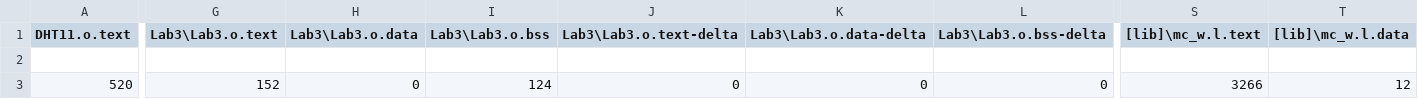
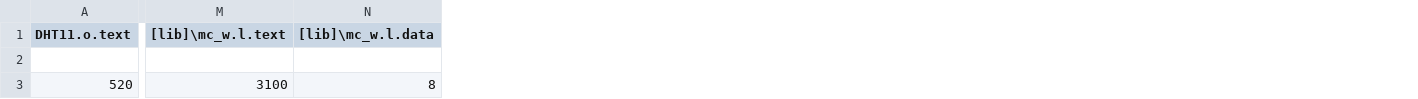
Before and after one commit to yzh-zhzh/IntelliHome, a CSV file: IntelliHome_Main Logic/BUILD/NUCLEO_F103RB/ARMC6/IntelliHome_Main Logic_map.csv, drawn as a sheet; only a part is shown, gaps mark what is left out; removed rows and columns are numbered as before the commit, all else as after; the diff covers the shown part only; the diff names each change by its address in the sheet, - before the commit and + after, or states it on an @@ line.

Commit message:
Remapped Keypad Matrix layout in Keypad Utilities

```diff
--- a/IntelliHome_Main Logic/BUILD/NUCLEO_F103RB/ARMC6/IntelliHome_Main Logic_map.csv
+++ b/IntelliHome_Main Logic/BUILD/NUCLEO_F103RB/ARMC6/IntelliHome_Main Logic_map.csv
-column G (Lab3\Lab3.o.text), row 3: 152
-column H (Lab3\Lab3.o.data), row 3: 0
-column I (Lab3\Lab3.o.bss), row 3: 124
-column J (Lab3\Lab3.o.text-delta), row 3: 0
-column K (Lab3\Lab3.o.data-delta), row 3: 0
-column L (Lab3\Lab3.o.bss-delta), row 3: 0
-M3 ([lib]\mc_w.l.text): 3266
+M3 ([lib]\mc_w.l.text): 3100
-N3 ([lib]\mc_w.l.data): 12
+N3 ([lib]\mc_w.l.data): 8
```
Also changed, not shown: 8 edited cells elsewhere in this file, 12 other files.
